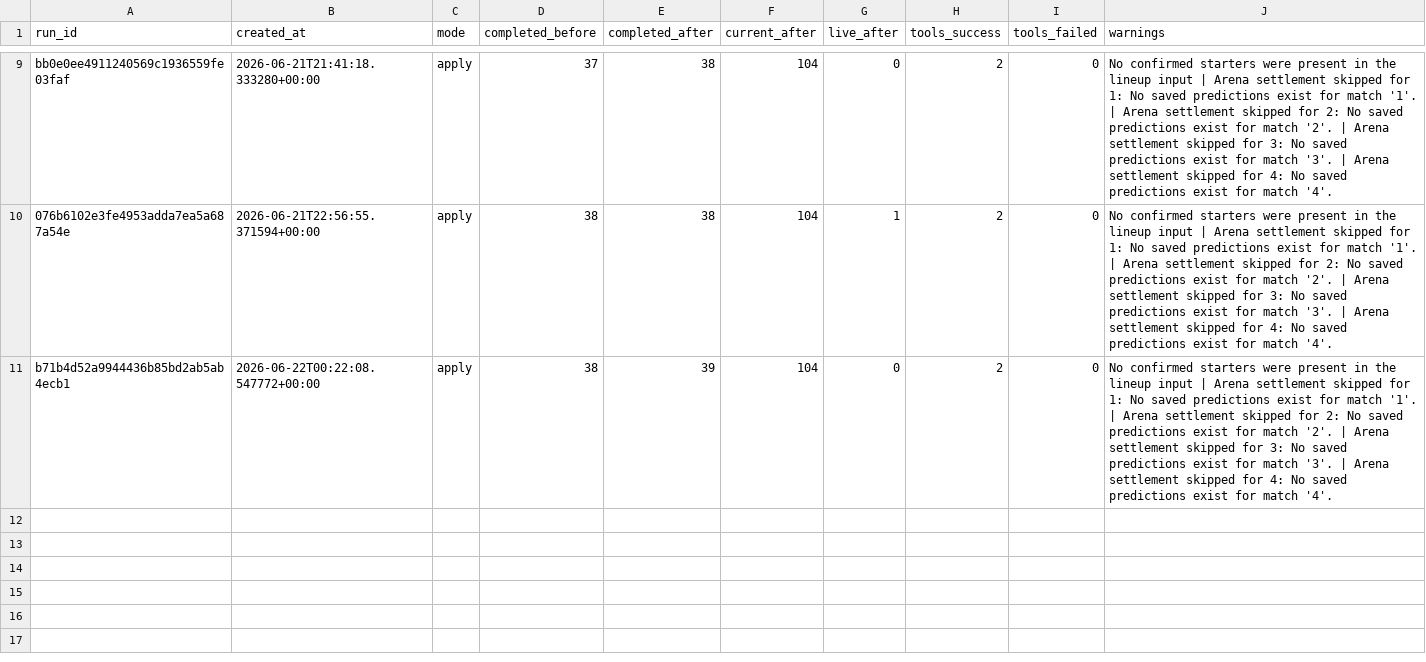
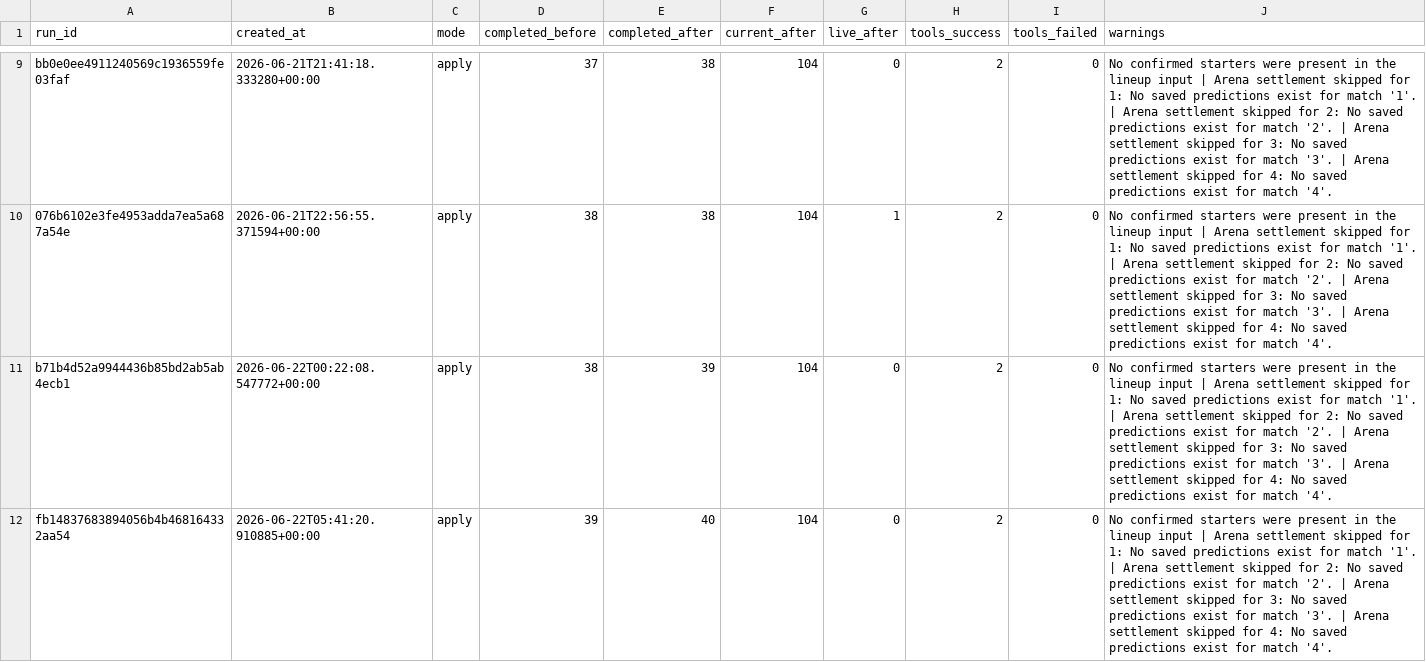
Before and after one commit to KaiwenMo1/worldcup2026, a CSV file: data/agentic_update/update_runs.csv, drawn as a sheet; only a part is shown, gaps mark what is left out; the diff names each change by its address in the sheet, - before the commit and + after, or states it on an @@ line.

```diff
--- a/data/agentic_update/update_runs.csv
+++ b/data/agentic_update/update_runs.csv
+row 12: fb14837683894056b4b468164332aa54 | 2026-06-22T05:41:20.910885+00:00 | apply | 39 | 40 | 104 | 0 | 2 | 0 | No confirmed starters were present in the lineup input | Arena settlement skipped for 1: No saved predictions exist for match '1'. | Arena settlement skipped for 2: No saved predictions exist for match '2'. | Arena settlement skipped for 3: No saved predictions exist for match '3'. | Arena settlement skipped for 4: No saved predictions exist for match '4'.
```
Also changed, not shown: data/derived/manager_skill_evaluation_results.csv, data/derived/matchup_evaluation_results.csv, 14 other files.
